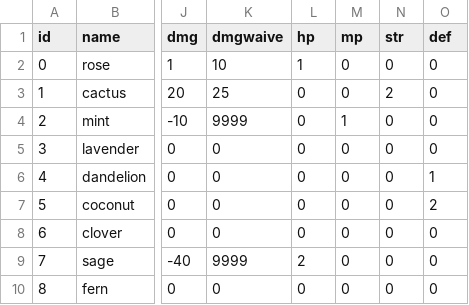
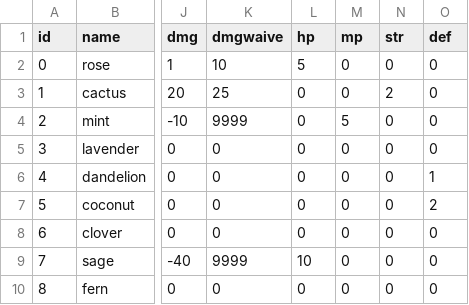
Before and after one commit to delilahchadic/mineral-quest, a CSV file: data/tables/plants.csv, drawn as a sheet; only a part is shown, gaps mark what is left out; the diff names each change by its address in the sheet, - before the commit and + after, or states it on an @@ line.

```diff
--- a/data/tables/plants.csv
+++ b/data/tables/plants.csv
-L2 (hp): 1
+L2 (hp): 5
-M4 (mp): 1
+M4 (mp): 5
-L9 (hp): 2
+L9 (hp): 10
```
Also changed, not shown: data/tables/mineral_stats.csv, data/tables/tarot.csv, 3 other files.
